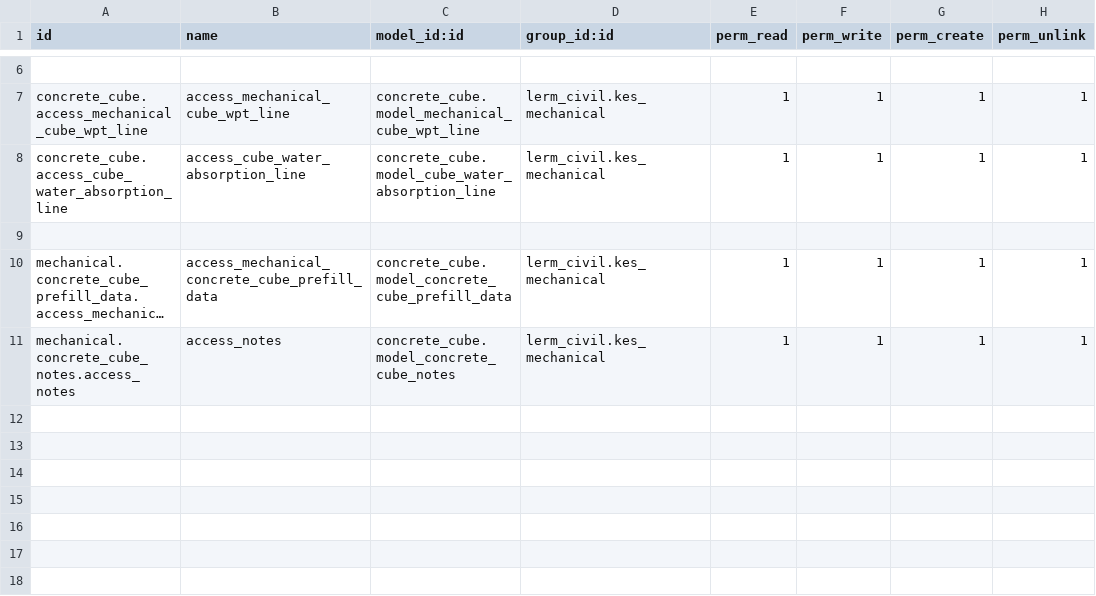
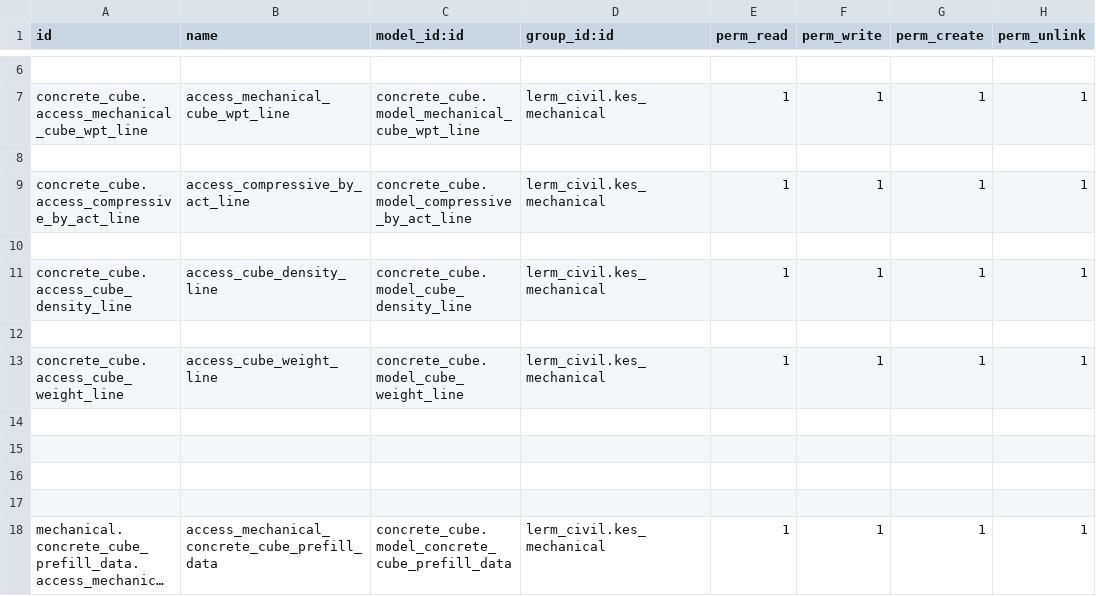
Before and after one commit to Usman-Shaikhnag/lerm_civil_products, a CSV file: concrete_cube/security/ir.model.access.csv, drawn as a sheet; only a part is shown, gaps mark what is left out; the shorter side is filled out with more unchanged rows; long unchanged cells end in …; addresses are those after the commit; the diff names each change by its address in the sheet, - before the commit and + after, or states it on an @@ line.

Commit message:
Cube

```diff
--- a/concrete_cube/security/ir.model.access.csv
+++ b/concrete_cube/security/ir.model.access.csv
+row 8: (empty)
-A9 (id): concrete_cube.access_cube_water_absorption_line
+A9 (id): concrete_cube.access_compressive_by_act_line
-B9 (name): access_cube_water_absorption_line
+B9 (name): access_compressive_by_act_line
-C9 (model_id:id): concrete_cube.model_cube_water_absorption_line
+C9 (model_id:id): concrete_cube.model_compressive_by_act_line
+row 10: (empty)
+row 11: concrete_cube.access_cube_density_line | access_cube_density_line | concrete_cube.model_cube_density_line | lerm_civil.kes_mechanical | 1 | 1 | 1 | 1
+row 12: (empty)
+row 13: concrete_cube.access_cube_weight_line | access_cube_weight_line | concrete_cube.model_cube_weight_line | lerm_civil.kes_mechanical | 1 | 1 | 1 | 1
+row 14: (empty)
+row 15: (empty)
+row 16: (empty)
```
Also changed, not shown: 4 other files.
